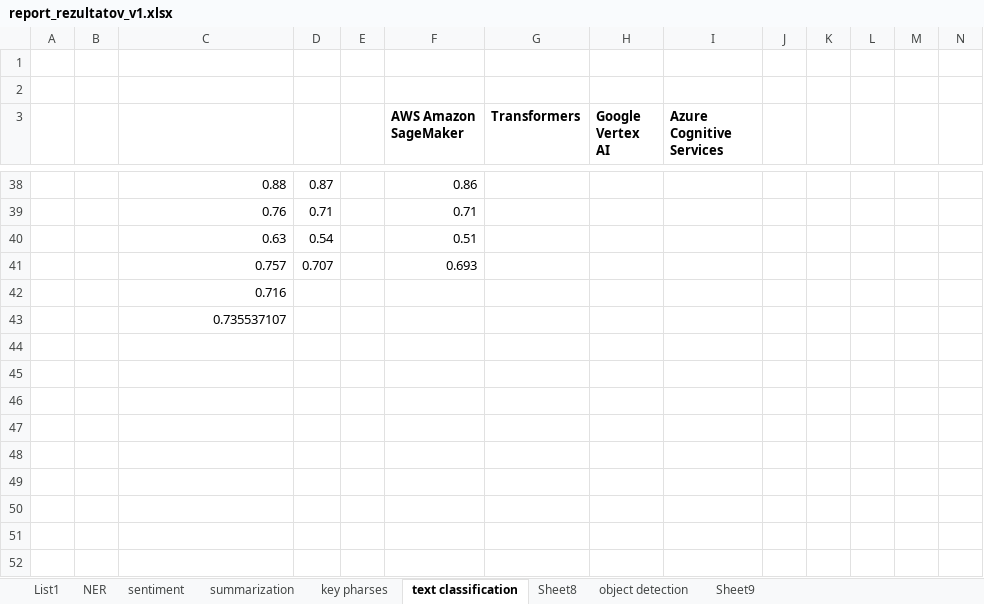
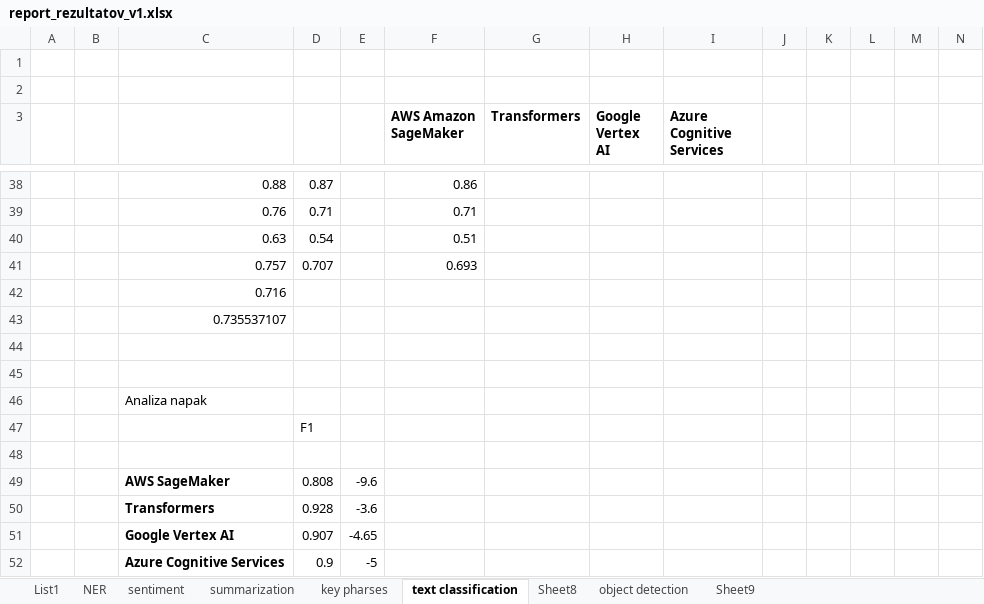
Before and after one commit to rgrilj1/BMA_roma_MAG, an Excel workbook: other documentation/report_rezultatov_v1.xlsx, sheet text classification, drawn as a sheet; only a part is shown, gaps mark what is left out; values as stored, in another font and other column widths than the file's, no borders; charts and pictures not drawn; rows hold the shown columns only; the diff names each change by its address in the sheet, - before the commit and + after, or states it on an @@ line.

```diff
--- a/other documentation/report_rezultatov_v1.xlsx (sheet text classification)
+++ b/other documentation/report_rezultatov_v1.xlsx (sheet text classification)
+row 44: (empty)
+row 45: (empty)
+row 46:  |  | Analiza napak
+row 47:  |  |  | F1
+row 48: (empty)
+row 49:  |  | AWS SageMaker | 0.808 | -9.6
+row 50:  |  | Transformers | 0.928 | -3.6
+row 51:  |  | Google Vertex AI | 0.907 | -4.65
+row 52:  |  | Azure Cognitive Services | 0.9 | -5
```
Also changed, not shown: sheet NER, sheet object detection, sheet key pharses, sheet sentiment, charts or pictures, 9 other files.
